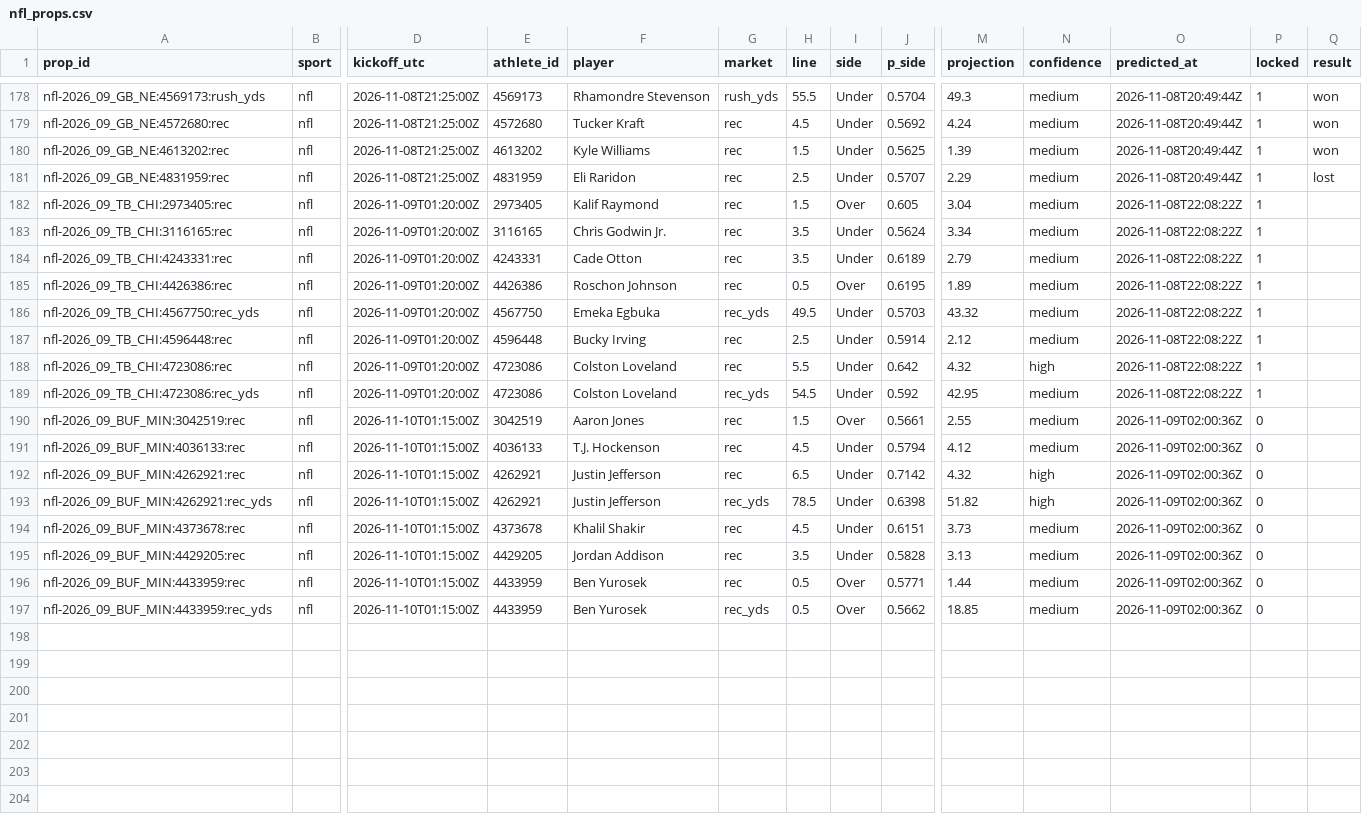
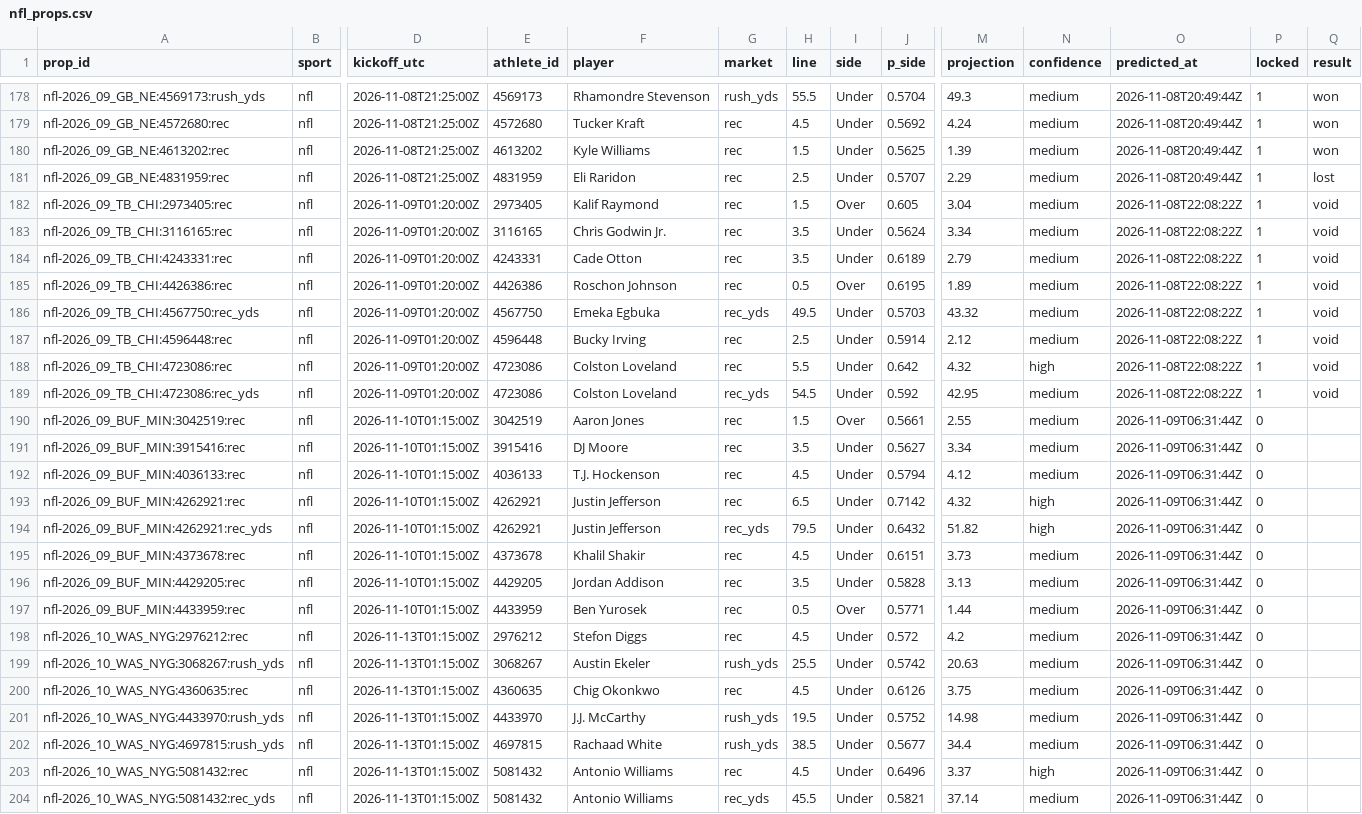
Before and after one commit to pknsubuga07/pl-forecast, a CSV file: data/ledger/nfl_props.csv, drawn as a sheet; only a part is shown, gaps mark what is left out; removed rows and columns are numbered as before the commit, all else as after; rows hold the shown columns only; the diff names each change by its address in the sheet, - before the commit and + after, or states it on an @@ line.

```diff
--- a/data/ledger/nfl_props.csv
+++ b/data/ledger/nfl_props.csv
-Q182:Q189 (result): (empty)
+Q182:Q189 (result): void
-O190 (predicted_at): 2026-11-09T02:00:36Z
+O190 (predicted_at): 2026-11-09T06:31:44Z
+row 191: nfl-2026_09_BUF_MIN:3915416:rec | nfl | 2026-11-10T01:15:00Z | 3915416 | DJ Moore | rec | 3.5 | Under | 0.5627 | 3.34 | medium | 2026-11-09T06:31:44Z | 0
-O192:O197 (predicted_at): 2026-11-09T02:00:36Z
+O192:O197 (predicted_at): 2026-11-09T06:31:44Z
-H194 (line): 78.5
+H194 (line): 79.5
-J194 (p_side): 0.6398
+J194 (p_side): 0.6432
-row 197: nfl-2026_09_BUF_MIN:4433959:rec_yds | nfl | 2026-11-10T01:15:00Z | 4433959 | Ben Yurosek | rec_yds | 0.5 | Over | 0.5662 | 18.85 | medium | 2026-11-09T02:00:36Z | 0
+row 198: nfl-2026_10_WAS_NYG:2976212:rec | nfl | 2026-11-13T01:15:00Z | 2976212 | Stefon Diggs | rec | 4.5 | Under | 0.572 | 4.2 | medium | 2026-11-09T06:31:44Z | 0
+row 199: nfl-2026_10_WAS_NYG:3068267:rush_yds | nfl | 2026-11-13T01:15:00Z | 3068267 | Austin Ekeler | rush_yds | 25.5 | Under | 0.5742 | 20.63 | medium | 2026-11-09T06:31:44Z | 0
+row 200: nfl-2026_10_WAS_NYG:4360635:rec | nfl | 2026-11-13T01:15:00Z | 4360635 | Chig Okonkwo | rec | 4.5 | Under | 0.6126 | 3.75 | medium | 2026-11-09T06:31:44Z | 0
+row 201: nfl-2026_10_WAS_NYG:4433970:rush_yds | nfl | 2026-11-13T01:15:00Z | 4433970 | J.J. McCarthy | rush_yds | 19.5 | Under | 0.5752 | 14.98 | medium | 2026-11-09T06:31:44Z | 0
+row 202: nfl-2026_10_WAS_NYG:4697815:rush_yds | nfl | 2026-11-13T01:15:00Z | 4697815 | Rachaad White | rush_yds | 38.5 | Under | 0.5677 | 34.4 | medium | 2026-11-09T06:31:44Z | 0
+row 203: nfl-2026_10_WAS_NYG:5081432:rec | nfl | 2026-11-13T01:15:00Z | 5081432 | Antonio Williams | rec | 4.5 | Under | 0.6496 | 3.37 | high | 2026-11-09T06:31:44Z | 0
+row 204: nfl-2026_10_WAS_NYG:5081432:rec_yds | nfl | 2026-11-13T01:15:00Z | 5081432 | Antonio Williams | rec_yds | 45.5 | Under | 0.5821 | 37.14 | medium | 2026-11-09T06:31:44Z | 0
```
Also changed, not shown: data/ledger/nba_predictions.csv, data/ledger/nba_props.csv, 20 other files.
